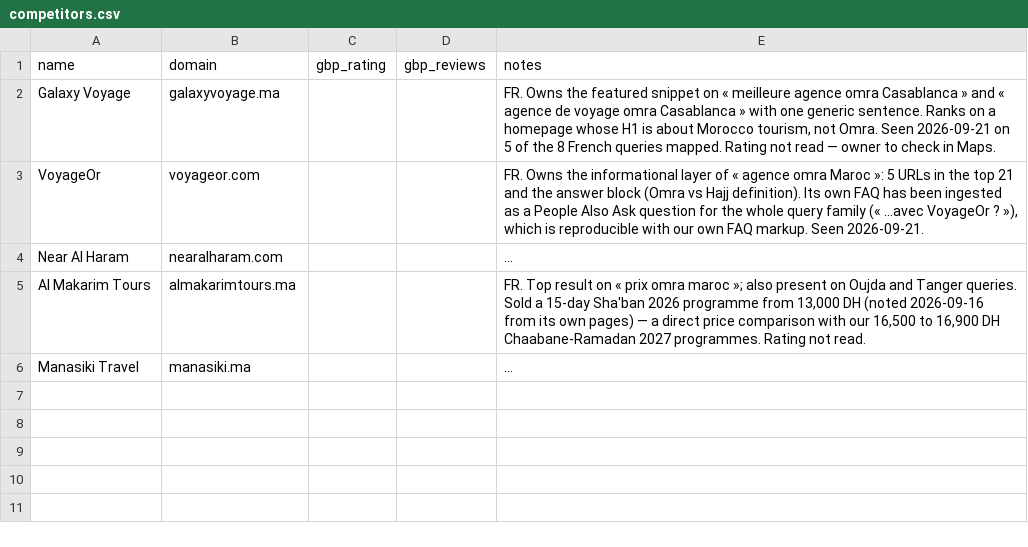
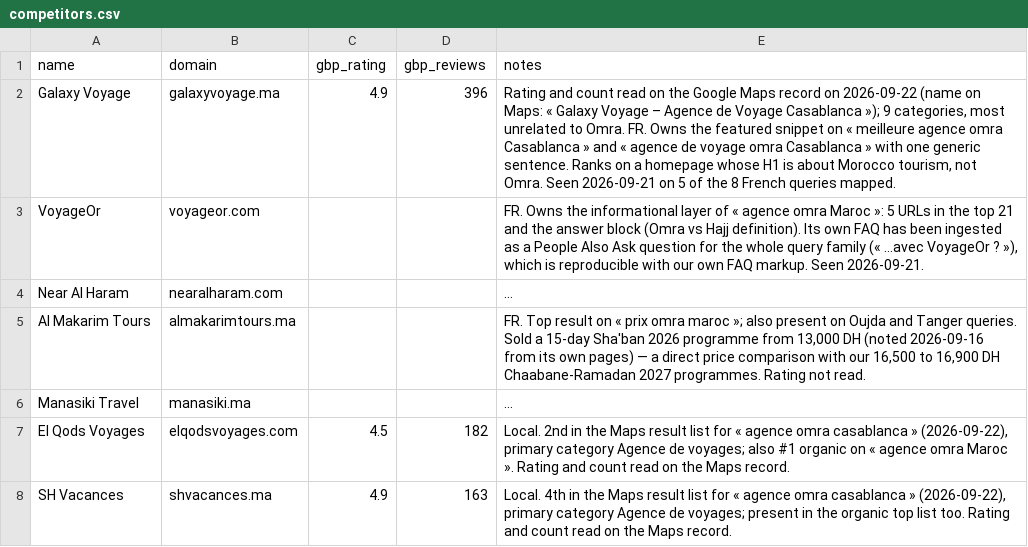
Before and after one commit to yahyahoussini/wikitours, a CSV file: wikitours-seo/scoreboard/competitors.csv, drawn as a sheet; long unchanged cells end in …; the diff names each change by its address in the sheet, - before the commit and + after, or states it on an @@ line.

```diff
--- a/wikitours-seo/scoreboard/competitors.csv
+++ b/wikitours-seo/scoreboard/competitors.csv
-C2 (gbp_rating): (empty)
+C2 (gbp_rating): 4.9
-D2 (gbp_reviews): (empty)
+D2 (gbp_reviews): 396
-E2 (notes): FR. Owns the featured snippet on « meilleure agence omra Casablanca » and « agence de voyage omra Casablanca » with one generic sentence. Ranks on a homepage whose H1 is about Morocco tourism, not Omra. Seen 2026-09-21 on 5 of the 8 French queries mapped. Rating not read — owner to check in Maps.
+E2 (notes): Rating and count read on the Google Maps record on 2026-09-22 (name on Maps: « Galaxy Voyage – Agence de Voyage Casablanca »); 9 categories, most unrelated to Omra. FR. Owns the featured snippet on « meilleure agence omra Casablanca » and « agence de voyage omra Casablanca » with one generic sentence. Ranks on a homepage whose H1 is about Morocco tourism, not Omra. Seen 2026-09-21 on 5 of the 8 French queries mapped.
+row 7: El Qods Voyages | elqodsvoyages.com | 4.5 | 182 | Local. 2nd in the Maps result list for « agence omra casablanca » (2026-09-22), primary category Agence de voyages; also #1 organic on « agence omra Maroc ». Rating and count read on the Maps record.
+row 8: SH Vacances | shvacances.ma | 4.9 | 163 | Local. 4th in the Maps result list for « agence omra casablanca » (2026-09-22), primary category Agence de voyages; present in the organic top list too. Rating and count read on the Maps record.
```
Also changed, not shown: 1 other file.
